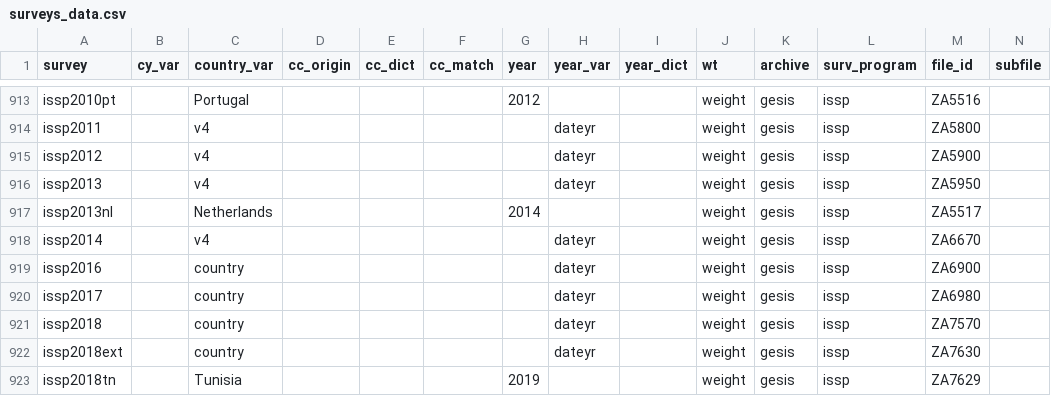
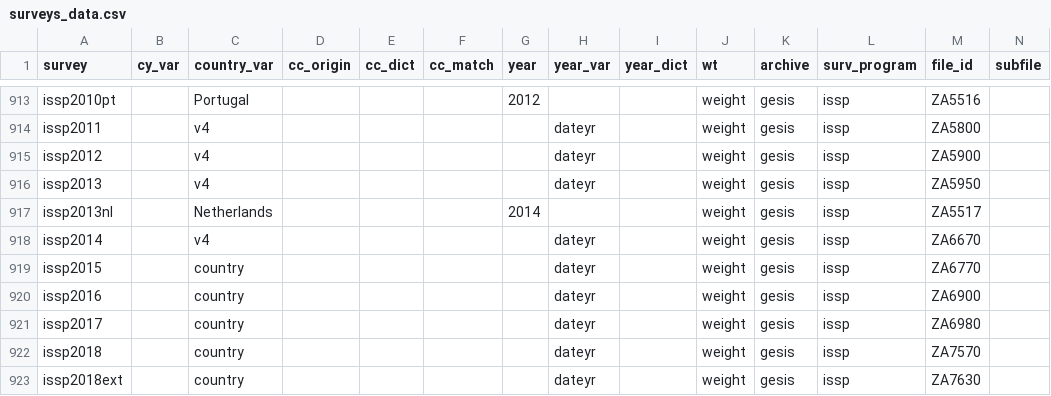
Before and after one commit to fsolt/DCPOtools, a CSV file: data/surveys_data.csv, drawn as a sheet; only a part is shown, gaps mark what is left out; the shorter side is filled out with more unchanged rows; rows hold the shown columns only; the diff names each change by its address in the sheet, - before the commit and + after, or states it on an @@ line.

Commit message:
add issp2015

```diff
--- a/data/surveys_data.csv
+++ b/data/surveys_data.csv
+row 919: issp2015 |  | country |  |  |  |  | dateyr |  | weight | gesis | issp | ZA6770
```
Also changed, not shown: 1 other file.
